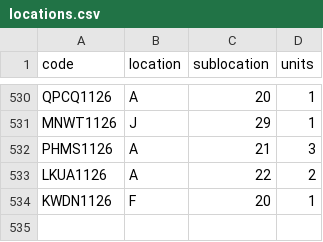
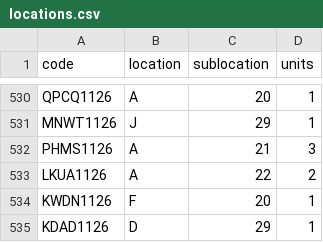
Before and after one commit to DeltaLabo/inventory, a CSV file: data/locations.csv, drawn as a sheet; only a part is shown, gaps mark what is left out; the diff names each change by its address in the sheet, - before the commit and + after, or states it on an @@ line.

```diff
--- a/data/locations.csv
+++ b/data/locations.csv
+row 535: KDAD1126 | D | 29 | 1
```
Also changed, not shown: data/details.csv, 1 other file.
